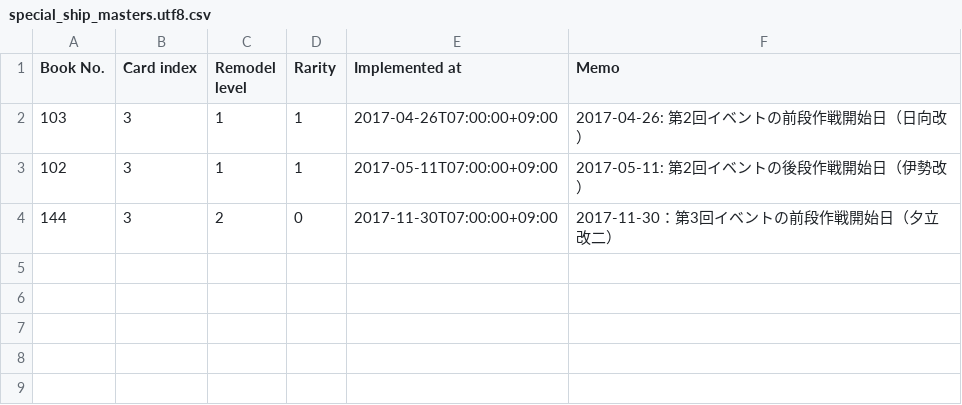
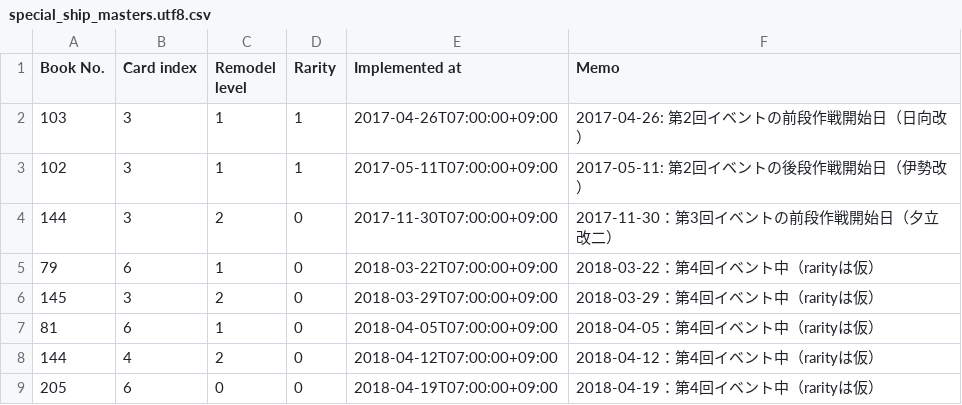
Before and after one commit to muziyoshiz/admiral_stats, a CSV file: db/seeds/special_ship_masters.utf8.csv, drawn as a sheet; the diff names each change by its address in the sheet, - before the commit and + after, or states it on an @@ line.

```diff
--- a/db/seeds/special_ship_masters.utf8.csv
+++ b/db/seeds/special_ship_masters.utf8.csv
+row 5: 79 | 6 | 1 | 0 | 2018-03-22T07:00:00+09:00 | 2018-03-22：第4回イベント中（rarityは仮）
+row 6: 145 | 3 | 2 | 0 | 2018-03-29T07:00:00+09:00 | 2018-03-29：第4回イベント中（rarityは仮）
+row 7: 81 | 6 | 1 | 0 | 2018-04-05T07:00:00+09:00 | 2018-04-05：第4回イベント中（rarityは仮）
+row 8: 144 | 4 | 2 | 0 | 2018-04-12T07:00:00+09:00 | 2018-04-12：第4回イベント中（rarityは仮）
+row 9: 205 | 6 | 0 | 0 | 2018-04-19T07:00:00+09:00 | 2018-04-19：第4回イベント中（rarityは仮）
```
Also changed, not shown: db/seeds/equipment_masters.csv, db/seeds/equipment_masters.utf8.csv, 3 other files.
